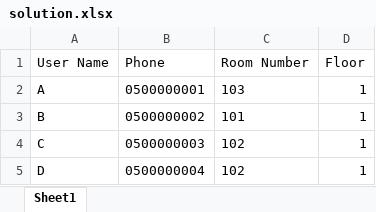
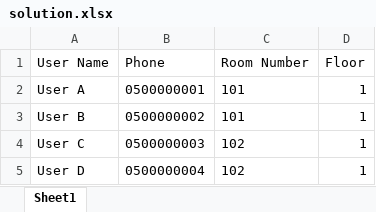
Before and after one commit to dvk22111-star/smart-stay, an Excel workbook: solution.xlsx, sheet Sheet1, drawn as a sheet; values as stored, in another font and other column widths than the file's, no borders; the diff names each change by its address in the sheet, - before the commit and + after, or states it on an @@ line.

```diff
--- a/solution.xlsx (sheet Sheet1)
+++ b/solution.xlsx (sheet Sheet1)
-A2 (User Name): A
+A2 (User Name): User A
-C2 (Room Number): 103
+C2 (Room Number): 101
-A3 (User Name): B
+A3 (User Name): User B
-A4 (User Name): C
+A4 (User Name): User C
-A5 (User Name): D
+A5 (User Name): User D
```
Also changed, not shown: 11 other files.
